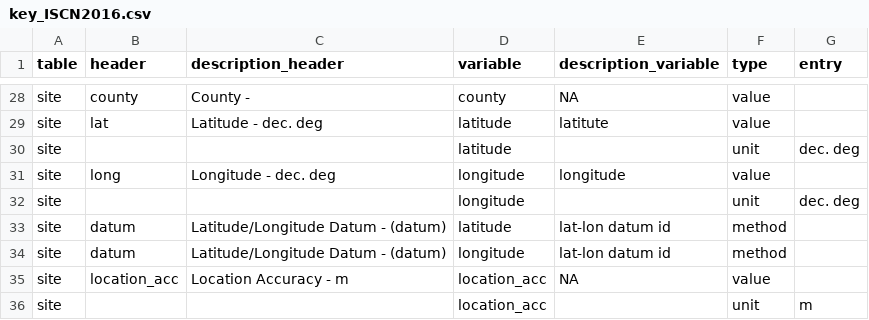
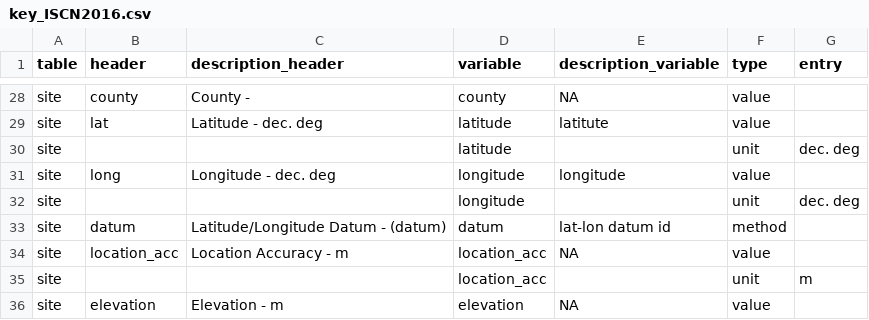
Before and after one commit to ISCN/SOCDRaHR2, a CSV file: data-raw/key_ISCN2016.csv, drawn as a sheet; only a part is shown, gaps mark what is left out; the shorter side is filled out with more unchanged rows.

Commit message:
update datum in ISCN2016 template key

```diff
--- a/data-raw/key_ISCN2016.csv
+++ b/data-raw/key_ISCN2016.csv
@@ -32,4 +32,3 @@ site,long,Longitude - dec. deg,longitude,longitude,value,
 site,,,longitude,,unit,dec. deg
-site,datum,Latitude/Longitude Datum - (datum),latitude,lat-lon datum id,method,
-site,datum,Latitude/Longitude Datum - (datum),longitude,lat-lon datum id,method,
+site,datum,Latitude/Longitude Datum - (datum),datum,lat-lon datum id,method,
 site,location_acc,Location Accuracy - m,location_acc,NA,value,
```
Also changed, not shown: 1 other file.
